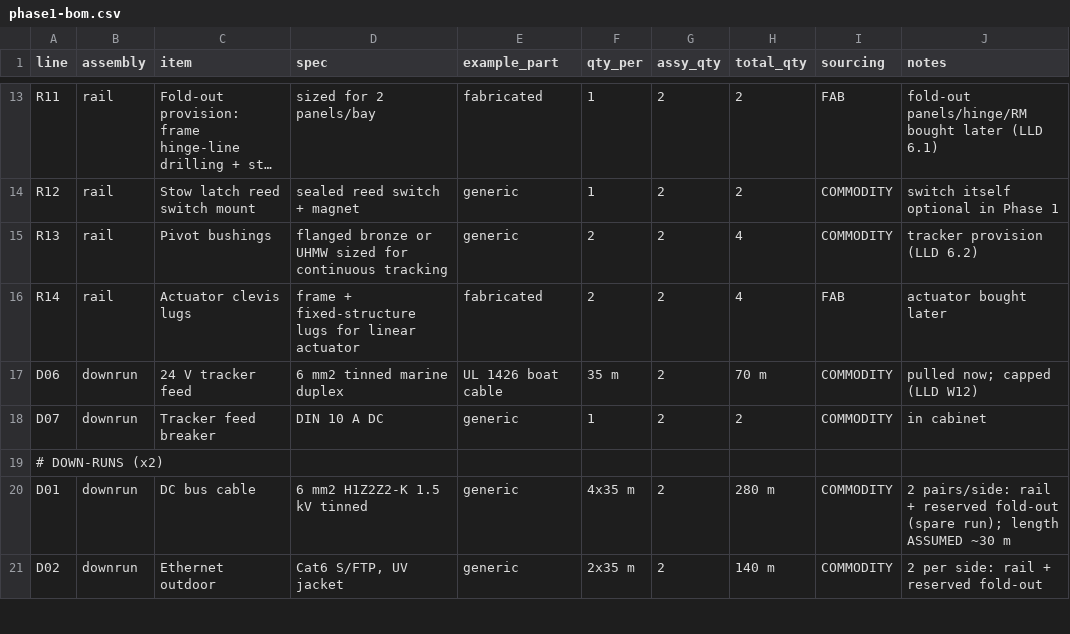
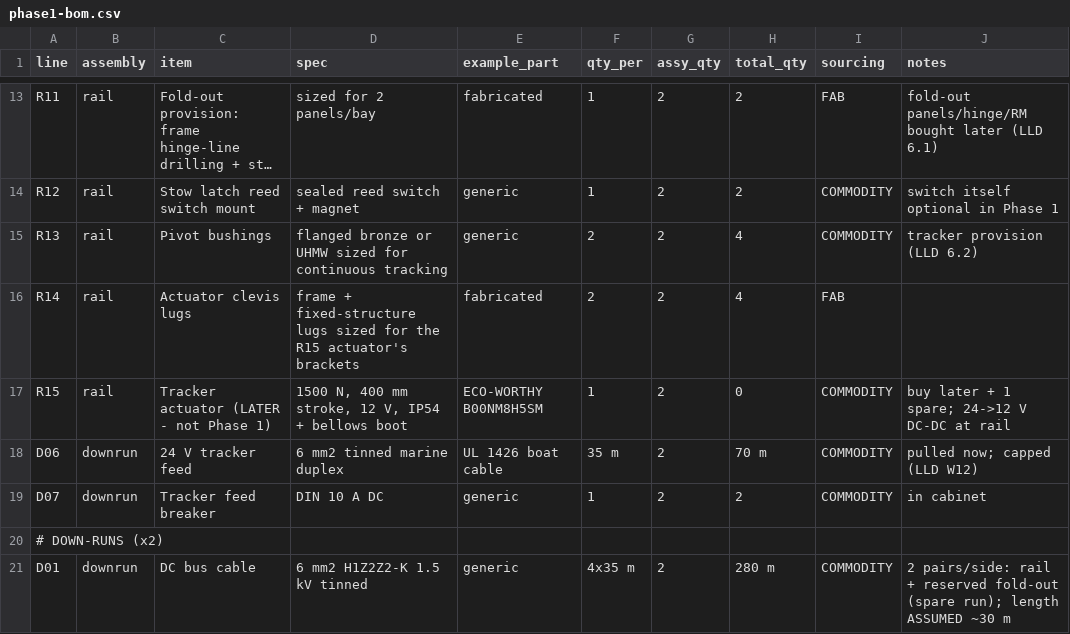
Before and after one commit to ahb-sjsu/eris, a CSV file: docs/phase1-bom.csv, drawn as a sheet; only a part is shown, gaps mark what is left out; the shorter side is filled out with more unchanged rows; long unchanged cells end in ….

```diff
--- a/docs/phase1-bom.csv
+++ b/docs/phase1-bom.csv
@@ -15,3 +15,4 @@ R12,rail,Stow latch reed switch mount,sealed reed switch + magnet,generic,1,2,2,
 R13,rail,Pivot bushings,flanged bronze or UHMW sized for continuous tracking,generic,2,2,4,COMMODITY,tracker provision (LLD 6.2)
-R14,rail,Actuator clevis lugs,frame + fixed-structure lugs for linear actuator,fabricated,2,2,4,FAB,actuator bought later
+R14,rail,Actuator clevis lugs,frame + fixed-structure lugs sized for the R15 actuator's brackets,fabricated,2,2,4,FAB,
+R15,rail,Tracker actuator (LATER - not Phase 1),"1500 N, 400 mm stroke, 12 V, IP54 + bellows boot",ECO-WORTHY B00NM8H5SM,1,2,0,COMMODITY,buy later + 1 spare; 24->12 V DC-DC at rail
 D06,downrun,24 V tracker feed,6 mm2 tinned marine duplex,UL 1426 boat cable,35 m,2,70 m,COMMODITY,pulled now; capped (LLD W12)
```
Also changed, not shown: 1 other file.
